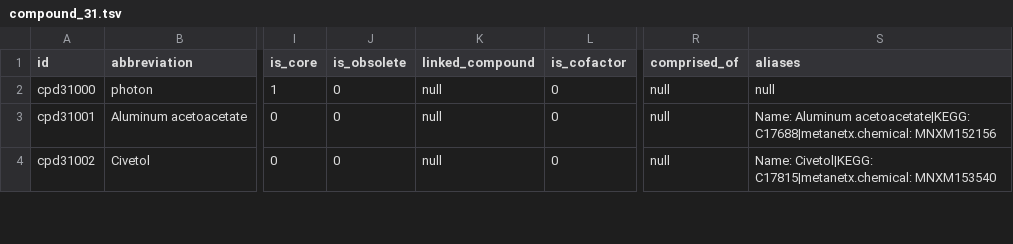
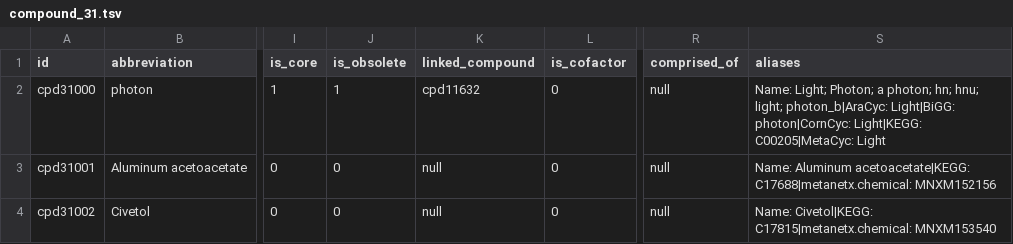
Before and after one commit to ModelSEED/ModelSEEDDatabase, a TSV file: Biochemistry/compound_31.tsv, drawn as a sheet; only a part is shown, gaps mark what is left out; the diff names each change by its address in the sheet, - before the commit and + after, or states it on an @@ line.

Commit message:
Merging of several redundant compounds representing a single generic photon

```diff
--- a/Biochemistry/compound_31.tsv
+++ b/Biochemistry/compound_31.tsv
-J2 (is_obsolete): 0
+J2 (is_obsolete): 1
-K2 (linked_compound): null
+K2 (linked_compound): cpd11632
-S2 (aliases): null
+S2 (aliases): Name: Light; Photon; a photon; hn; hnu; light; photon_b|AraCyc: Light|BiGG: photon|CornCyc: Light|KEGG: C00205|MetaCyc: Light
```
Also changed, not shown: Biochemistry/compound_11.tsv, Biochemistry/compound_30.tsv, 5 other files.
